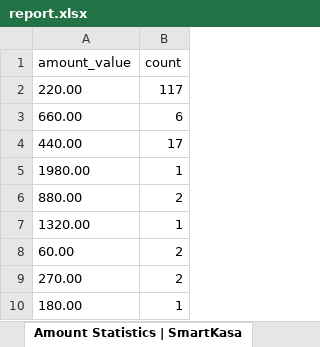
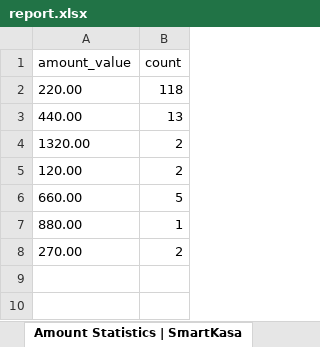
Before and after one commit to Swed0ua/I_WayForPayHANDLER, an Excel workbook: report.xlsx, sheet Amount Statistics | SmartKasa, drawn as a sheet; values as stored, in another font and other column widths than the file's, no borders; removed rows and columns are numbered as before the commit, all else as after; the diff names each change by its address in the sheet, - before the commit and + after, or states it on an @@ line.

```diff
--- a/report.xlsx (sheet Amount Statistics | SmartKasa)
+++ b/report.xlsx (sheet Amount Statistics | SmartKasa)
-B2 (count): 117
+B2 (count): 118
-row 3: 660.00 | 6
-B3 (count): 17
+B3 (count): 13
-row 5: 1980.00 | 1
-row 6: 880.00 | 2
-B4 (count): 1
+B4 (count): 2
-A5 (amount_value): 60.00
+A5 (amount_value): 120.00
+row 6: 660.00 | 5
+row 7: 880.00 | 1
-row 10: 180.00 | 1
```
Also changed, not shown: 4 other files.
